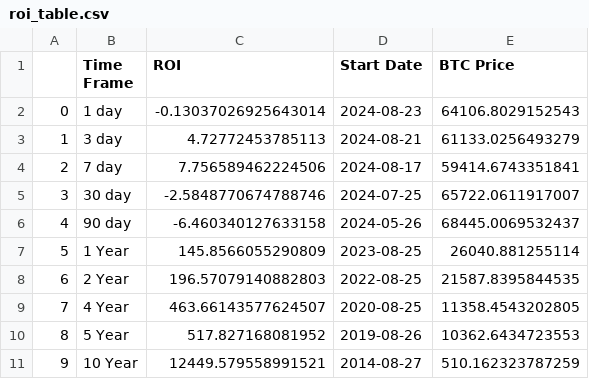
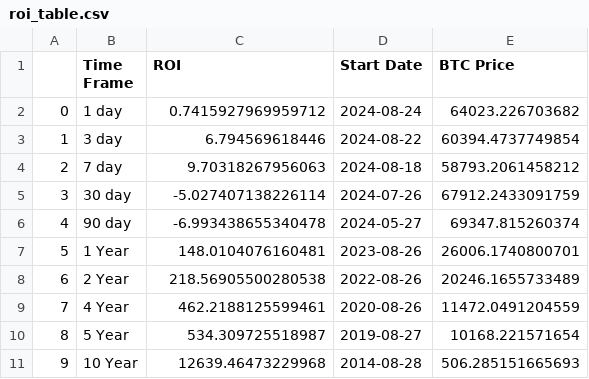
Before and after one commit to SecretSatoshis/Bitcoin-Weekly-Market-Update, a CSV file: roi_table.csv, drawn as a sheet.

```diff
--- a/roi_table.csv
+++ b/roi_table.csv
@@ -1,11 +1,11 @@
 ,Time Frame,ROI,Start Date,BTC Price
-0,1 day,-0.13037026925643014,2024-08-23,64106.8029152543
-1,3 day,4.72772453785113,2024-08-21,61133.0256493279
-2,7 day,7.756589462224506,2024-08-17,59414.6743351841
-3,30 day,-2.5848770674788746,2024-07-25,65722.0611917007
-4,90 day,-6.460340127633158,2024-05-26,68445.0069532437
-5,1 Year,145.8566055290809,2023-08-25,26040.881255114
-6,2 Year,196.57079140882803,2022-08-25,21587.8395844535
-7,4 Year,463.66143577624507,2020-08-25,11358.4543202805
-8,5 Year,517.827168081952,2019-08-26,10362.6434723553
-9,10 Year,12449.579558991521,2014-08-27,510.162323787259
+0,1 day,0.7415927969959712,2024-08-24,64023.226703682
+1,3 day,6.794569618446,2024-08-22,60394.4737749854
+2,7 day,9.70318267956063,2024-08-18,58793.2061458212
+3,30 day,-5.027407138226114,2024-07-26,67912.2433091759
+4,90 day,-6.993438655340478,2024-05-27,69347.815260374
+5,1 Year,148.0104076160481,2023-08-26,26006.1740800701
+6,2 Year,218.56905500280538,2022-08-26,20246.1655733489
+7,4 Year,462.2188125599461,2020-08-26,11472.0491204559
+8,5 Year,534.309725518987,2019-08-27,10168.221571654
+9,10 Year,12639.46473229968,2014-08-28,506.285151665693
```
Also changed, not shown: 1k_bucket_table.csv, crypto_performance_table.csv, 15 other files.
